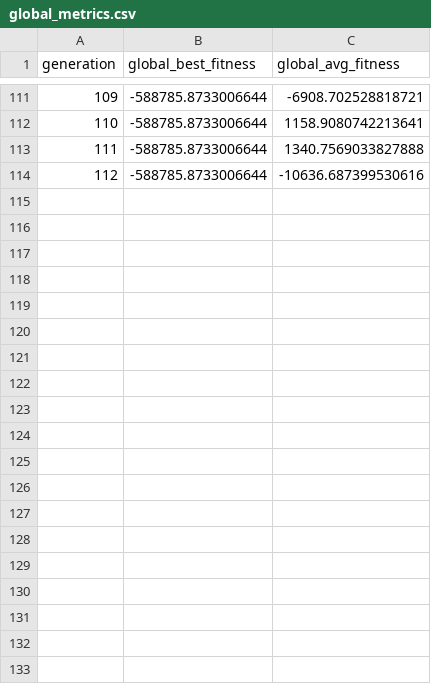
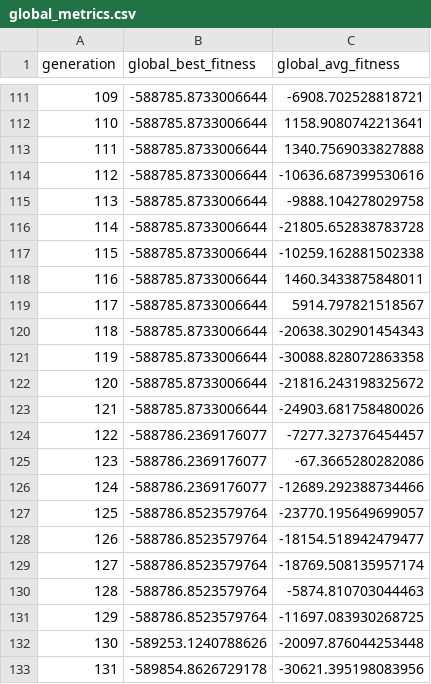
Before and after one commit to JvanZyl1/RocketTrajectoryOptimisation, a CSV file: data/pso_saves/landing_burn_pure_throttle/PSO_different_starting_point/metrics/global_metrics.csv (was data/pso_saves/landing_burn_pure_throttle/run_2025-06-09_10-20-59/metrics/global_metrics.csv), drawn as a sheet; only a part is shown, gaps mark what is left out; the diff covers the shown part only.

```diff
--- a/data/pso_saves/landing_burn_pure_throttle/run_2025-06-09_10-20-59/metrics/global_metrics.csv
+++ b/data/pso_saves/landing_burn_pure_throttle/PSO_different_starting_point/metrics/global_metrics.csv
@@ -114 +114,20 @@ generation,global_best_fitness,global_avg_fitness
 112,-588785.8733006644,-10636.687399530616
+113,-588785.8733006644,-9888.104278029758
+114,-588785.8733006644,-21805.652838783728
+115,-588785.8733006644,-10259.162881502338
+116,-588785.8733006644,1460.3433875848011
+117,-588785.8733006644,5914.797821518567
+118,-588785.8733006644,-20638.302901454343
+119,-588785.8733006644,-30088.828072863358
+120,-588785.8733006644,-21816.243198325672
+121,-588785.8733006644,-24903.681758480026
+122,-588786.2369176077,-7277.327376454457
+123,-588786.2369176077,-67.3665280282086
+124,-588786.2369176077,-12689.292388734466
+125,-588786.8523579764,-23770.195649699057
+126,-588786.8523579764,-18154.518942479477
+127,-588786.8523579764,-18769.508135957174
+128,-588786.8523579764,-5874.810703044463
+129,-588786.8523579764,-11697.083930268725
+130,-589253.1240788626,-20097.876044253448
+131,-589854.8626729178,-30621.395198083956
```
Also changed, not shown: 24 added rows elsewhere in this file, data/pso_saves/landing_burn_pure_throttle/PSO_different_starting_point/metrics/fitness_history.csv, data/pso_saves/landing_burn_pure_throttle/PSO_different_starting_point/trajectory_data/rewards.csv, 45 other files.
